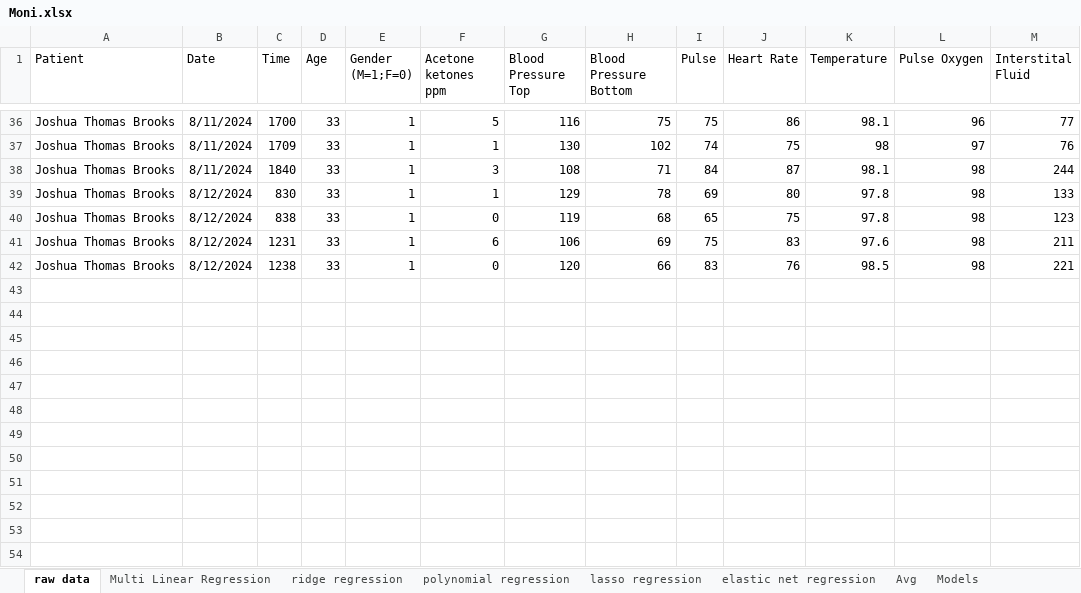
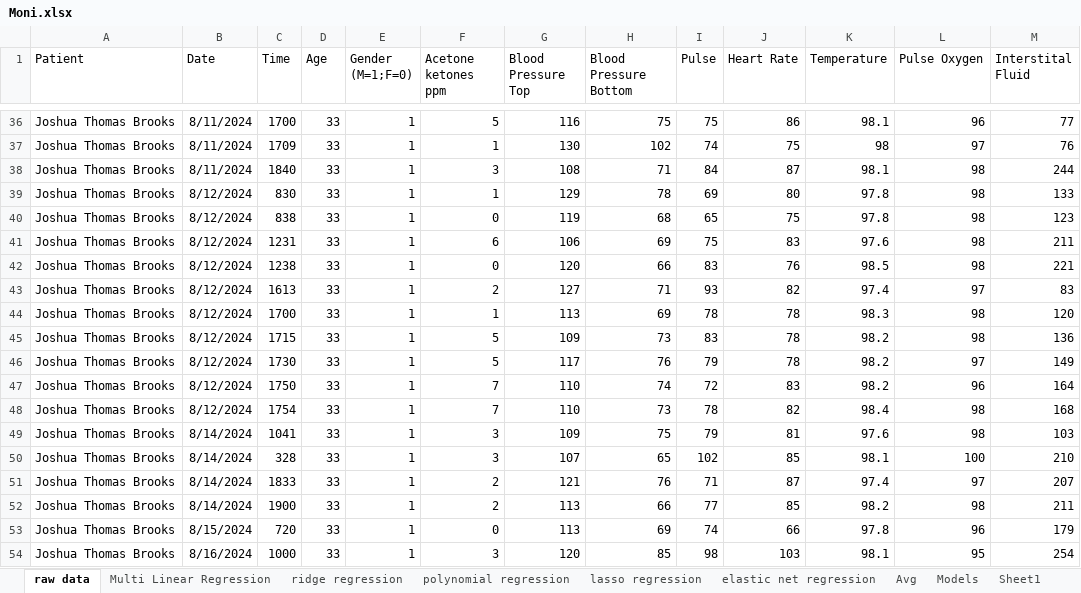
Before and after one commit to jtb21091/Moni, an Excel workbook: Moni.xlsx, sheet raw data, drawn as a sheet; only a part is shown, gaps mark what is left out; values as stored, in another font and other column widths than the file's, no borders; the diff names each change by its address in the sheet, - before the commit and + after, or states it on an @@ line.

Commit message:
Add files via upload

```diff
--- a/Moni.xlsx (sheet raw data)
+++ b/Moni.xlsx (sheet raw data)
+sheet tab: Sheet1
+row 43: Joshua Thomas Brooks | 8/12/2024 | 1613 | 33 | 1 | 2 | 127 | 71 | 93 | 82 | 97.4 | 97 | 83
+row 44: Joshua Thomas Brooks | 8/12/2024 | 1700 | 33 | 1 | 1 | 113 | 69 | 78 | 78 | 98.3 | 98 | 120
+row 45: Joshua Thomas Brooks | 8/12/2024 | 1715 | 33 | 1 | 5 | 109 | 73 | 83 | 78 | 98.2 | 98 | 136
+row 46: Joshua Thomas Brooks | 8/12/2024 | 1730 | 33 | 1 | 5 | 117 | 76 | 79 | 78 | 98.2 | 97 | 149
+row 47: Joshua Thomas Brooks | 8/12/2024 | 1750 | 33 | 1 | 7 | 110 | 74 | 72 | 83 | 98.2 | 96 | 164
+row 48: Joshua Thomas Brooks | 8/12/2024 | 1754 | 33 | 1 | 7 | 110 | 73 | 78 | 82 | 98.4 | 98 | 168
+row 49: Joshua Thomas Brooks | 8/14/2024 | 1041 | 33 | 1 | 3 | 109 | 75 | 79 | 81 | 97.6 | 98 | 103
+row 50: Joshua Thomas Brooks | 8/14/2024 | 328 | 33 | 1 | 3 | 107 | 65 | 102 | 85 | 98.1 | 100 | 210
+row 51: Joshua Thomas Brooks | 8/14/2024 | 1833 | 33 | 1 | 2 | 121 | 76 | 71 | 87 | 97.4 | 97 | 207
+row 52: Joshua Thomas Brooks | 8/14/2024 | 1900 | 33 | 1 | 2 | 113 | 66 | 77 | 85 | 98.2 | 98 | 211
+row 53: Joshua Thomas Brooks | 8/15/2024 | 720 | 33 | 1 | 0 | 113 | 69 | 74 | 66 | 97.8 | 96 | 179
+row 54: Joshua Thomas Brooks | 8/16/2024 | 1000 | 33 | 1 | 3 | 120 | 85 | 98 | 103 | 98.1 | 95 | 254
```
Also changed, not shown: sheet Avg, sheet Multi Linear Regression, charts or pictures.
